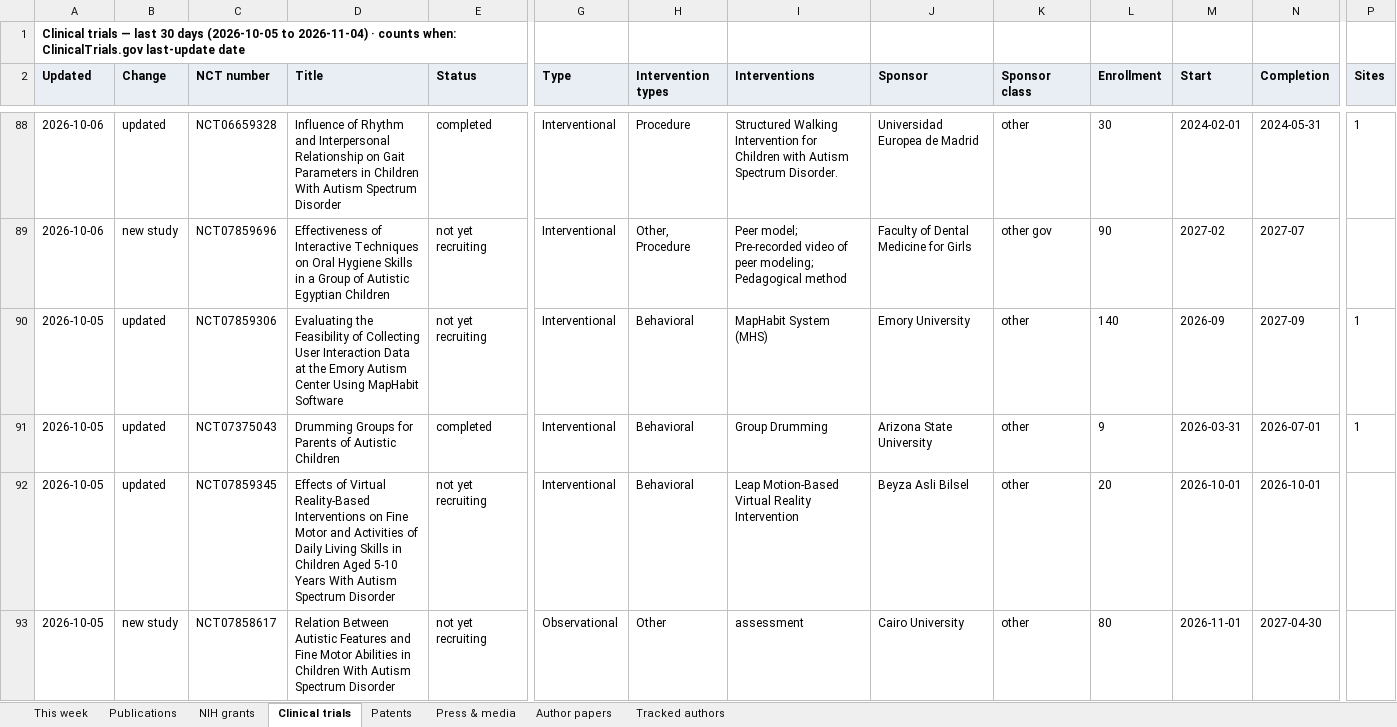
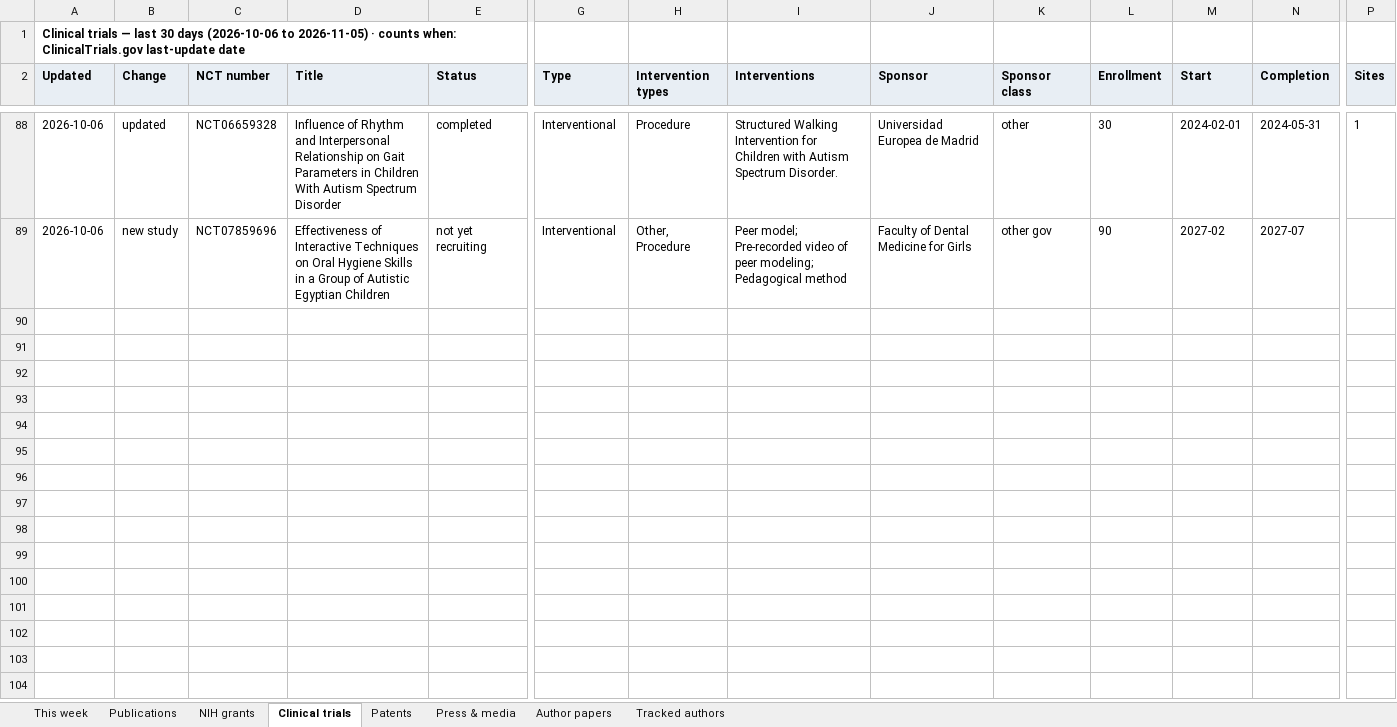
Before and after one commit to Hackern00b22/autism-atlas, an Excel workbook: atlas-weekly.xlsx, sheet Clinical trials, drawn as a sheet; only a part is shown, gaps mark what is left out; values as stored, in another font and other column widths than the file's, no borders; rows hold the shown columns only; the diff covers the shown part only; the diff names each change by its address in the sheet, - before the commit and + after, or states it on an @@ line.

```diff
--- a/atlas-weekly.xlsx (sheet Clinical trials)
+++ b/atlas-weekly.xlsx (sheet Clinical trials)
-A1 (Updated): …30 days (2026-10-05 to 2026-11-04) · counts…
+A1 (Updated): …30 days (2026-10-06 to 2026-11-05) · counts…
-row 90: 2026-10-05 | updated | NCT07859306 | Evaluating the Feasibility of Collecting User Interaction Data at the Emory Autism Center Using MapHabit Software | not yet recruiting | Interventional | Behavioral | MapHabit System (MHS) | Emory University | other | 140 | 2026-09 | 2027-09 | 1
-row 91: 2026-10-05 | updated | NCT07375043 | Drumming Groups for Parents of Autistic Children | completed | Interventional | Behavioral | Group Drumming | Arizona State University | other | 9 | 2026-03-31 | 2026-07-01 | 1
-row 92: 2026-10-05 | updated | NCT07859345 | Effects of Virtual Reality-Based Interventions on Fine Motor and Activities of Daily Living Skills in Children Aged 5-10 Years With Autism Spectrum Disorder | not yet recruiting | Interventional | Behavioral | Leap Motion-Based Virtual Reality Intervention | Beyza Asli Bilsel | other | 20 | 2026-10-01 | 2026-10-01
-row 93: 2026-10-05 | new study | NCT07858617 | Relation Between Autistic Features and Fine Motor Abilities in Children With Autism Spectrum Disorder | not yet recruiting | Observational | Other | assessment | Cairo University | other | 80 | 2026-11-01 | 2027-04-30
```
Also changed, not shown: 4 removed rows and 1 edited cell elsewhere in this sheet, sheet Publications, sheet This week, sheet NIH grants, sheet Press & media, sheet Tracked authors, sheet Patents, 6 other files.
